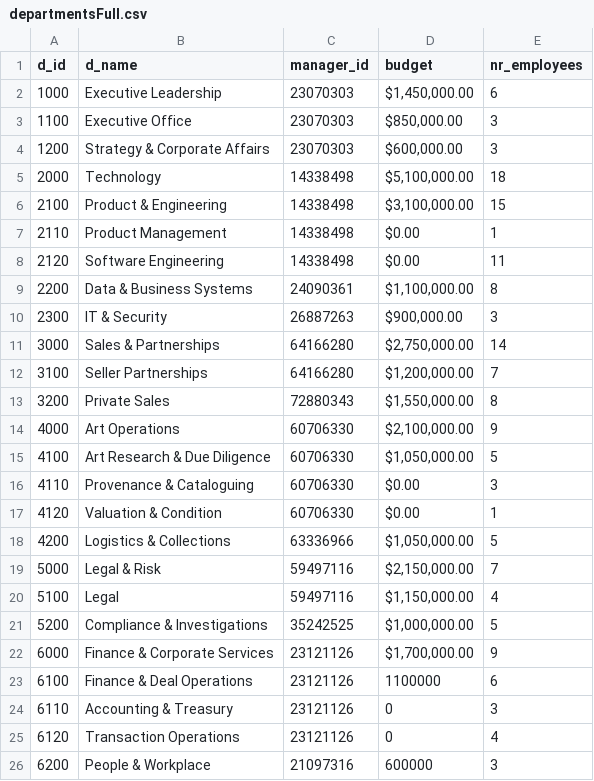
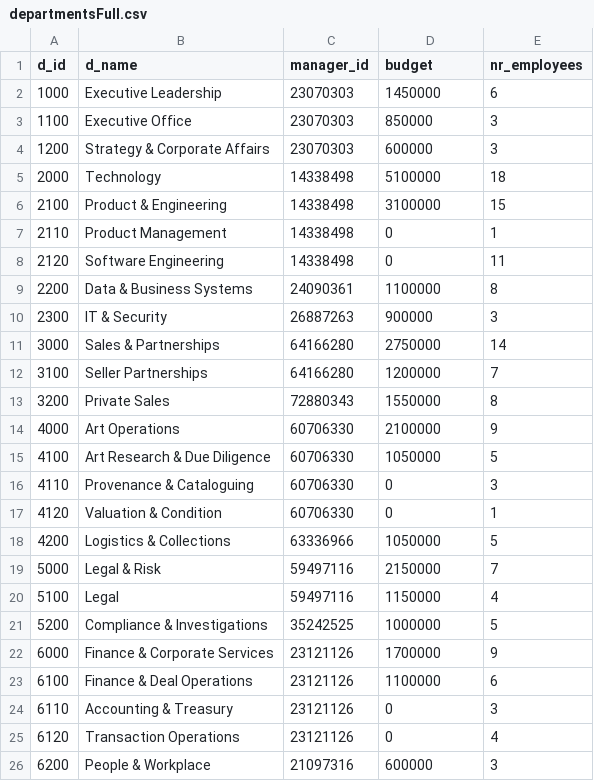
Before and after one commit to HildoBijl/sqlvalley, a CSV file: packages/mock-data/src/tables/departments/departmentsFull.csv, drawn as a sheet; only a part is shown.

```diff
--- a/packages/mock-data/src/tables/departments/departmentsFull.csv
+++ b/packages/mock-data/src/tables/departments/departmentsFull.csv
@@ -1,23 +1,23 @@
 d_id,d_name,manager_id,budget,nr_employees
-1000,Executive Leadership,23070303,"$1,450,000.00 ",6
-1100,Executive Office,23070303,"$850,000.00 ",3
-1200,Strategy & Corporate Affairs,23070303,"$600,000.00 ",3
-2000,Technology,14338498,"$5,100,000.00 ",18
-2100,Product & Engineering,14338498,"$3,100,000.00 ",15
-2110,Product Management,14338498,$0.00 ,1
-2120,Software Engineering,14338498,$0.00 ,11
-2200,Data & Business Systems,24090361,"$1,100,000.00 ",8
-2300,IT & Security,26887263,"$900,000.00 ",3
-3000,Sales & Partnerships,64166280,"$2,750,000.00 ",14
-3100,Seller Partnerships,64166280,"$1,200,000.00 ",7
-3200,Private Sales,72880343,"$1,550,000.00 ",8
-4000,Art Operations,60706330,"$2,100,000.00 ",9
-4100,Art Research & Due Diligence,60706330,"$1,050,000.00 ",5
-4110,Provenance & Cataloguing,60706330,$0.00,3
-4120,Valuation & Condition,60706330,$0.00,1
-4200,Logistics & Collections,63336966,"$1,050,000.00",5
-5000,Legal & Risk,59497116,"$2,150,000.00",7
-5100,Legal,59497116,"$1,150,000.00",4
-5200,Compliance & Investigations,35242525,"$1,000,000.00",5
-6000,Finance & Corporate Services,23121126,"$1,700,000.00",9
+1000,Executive Leadership,23070303,1450000,6
+1100,Executive Office,23070303,850000,3
+1200,Strategy & Corporate Affairs,23070303,600000,3
+2000,Technology,14338498,5100000,18
+2100,Product & Engineering,14338498,3100000,15
+2110,Product Management,14338498,0,1
+2120,Software Engineering,14338498,0,11
+2200,Data & Business Systems,24090361,1100000,8
+2300,IT & Security,26887263,900000,3
+3000,Sales & Partnerships,64166280,2750000,14
+3100,Seller Partnerships,64166280,1200000,7
+3200,Private Sales,72880343,1550000,8
+4000,Art Operations,60706330,2100000,9
+4100,Art Research & Due Diligence,60706330,1050000,5
+4110,Provenance & Cataloguing,60706330,0,3
+4120,Valuation & Condition,60706330,0,1
+4200,Logistics & Collections,63336966,1050000,5
+5000,Legal & Risk,59497116,2150000,7
+5100,Legal,59497116,1150000,4
+5200,Compliance & Investigations,35242525,1000000,5
+6000,Finance & Corporate Services,23121126,1700000,9
 6100,Finance & Deal Operations,23121126,1100000,6
```
Also changed, not shown: packages/mock-data/src/tables/contracts/contractsFull.csv, packages/mock-data/src/tables/employees/employeesFull.csv, 36 other files.
